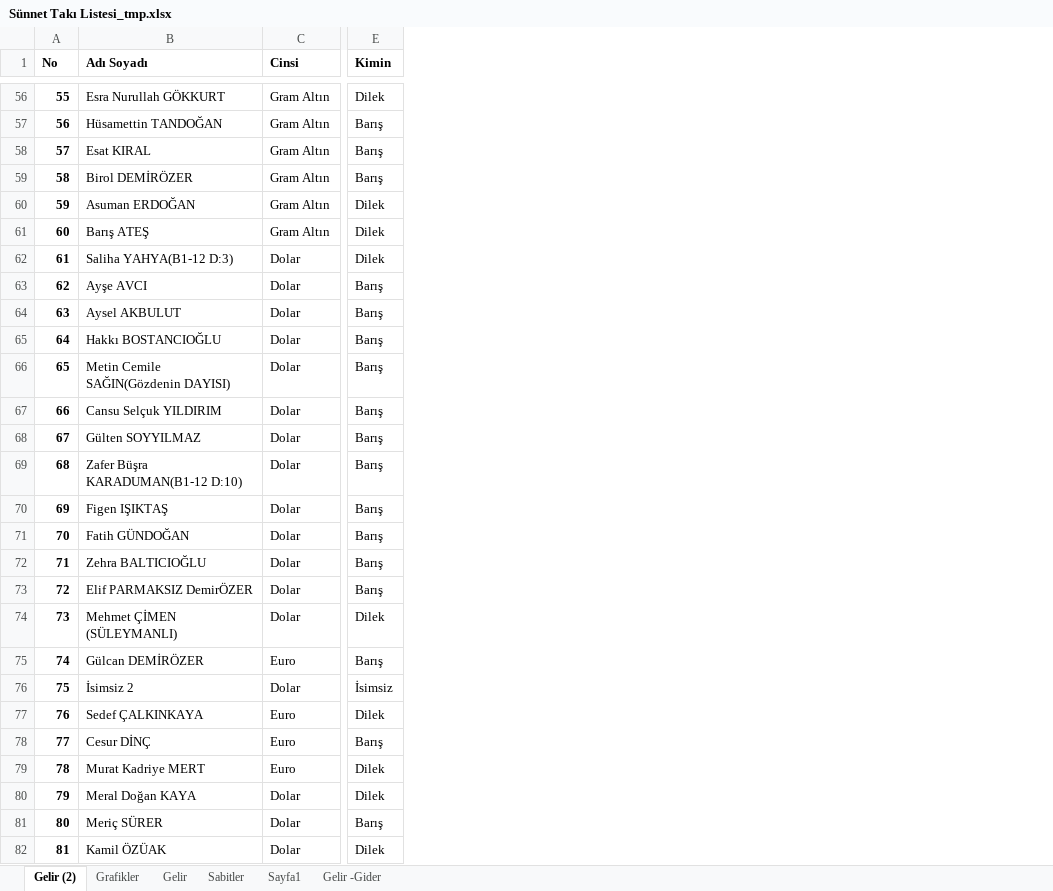
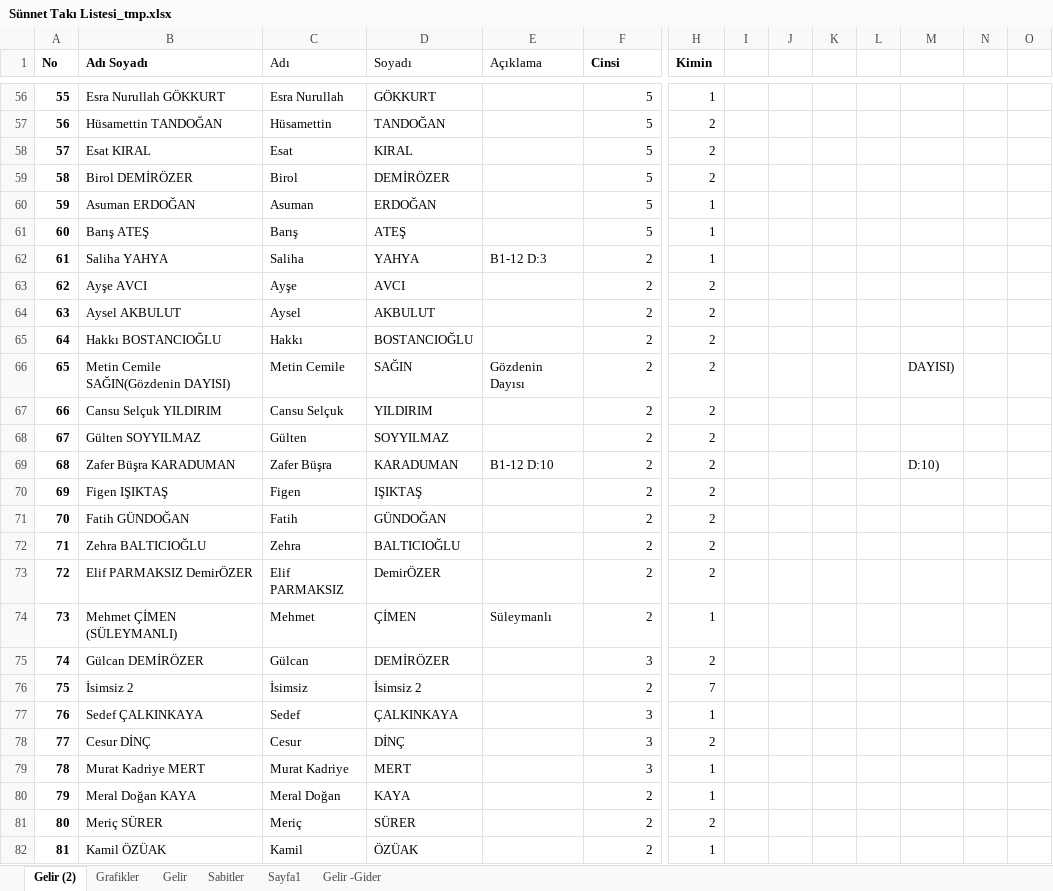
Before and after one commit to gonenbilgiislem/sunnetproject, an Excel workbook: Sünnet Takı Listesi_tmp.xlsx, sheet Gelir (2), drawn as a sheet; only a part is shown, gaps mark what is left out; values as stored, in another font and other column widths than the file's, no borders; addresses are those after the commit; the diff covers the shown part only; the diff names each change by its address in the sheet, - before the commit and + after, or states it on an @@ line.

```diff
--- a/Sünnet Takı Listesi_tmp.xlsx (sheet Gelir (2))
+++ b/Sünnet Takı Listesi_tmp.xlsx (sheet Gelir (2))
+column C (Adı), rows 56-82: Esra Nurullah | Hüsamettin | Esat | Birol | Asuman | Barış | Saliha | Ayşe | Aysel | Hakkı | Metin Cemile | Cansu Selçuk | Gülten | Zafer Büşra | Figen | Fatih | Zehra | Elif PARMAKSIZ | Mehmet | Gülcan | İsimsiz | Sedef | Cesur | Murat Kadriye | Meral Doğan | Meriç | Kamil
+column D (Soyadı), rows 56-82: GÖKKURT | TANDOĞAN | KIRAL | DEMİRÖZER | ERDOĞAN | ATEŞ | YAHYA | AVCI | AKBULUT | BOSTANCIOĞLU | SAĞIN | YILDIRIM | SOYYILMAZ | KARADUMAN | IŞIKTAŞ | GÜNDOĞAN | BALTICIOĞLU | DemirÖZER | ÇİMEN | DEMİRÖZER | İsimsiz 2 | ÇALKINKAYA | DİNÇ | MERT | KAYA | SÜRER | ÖZÜAK
+column E (Açıklama), rows 62-74: B1-12 D:3 |  |  |  | Gözdenin Dayısı |  |  | B1-12 D:10 |  |  |  |  | Süleymanlı
+column I, empty
+column J, empty
+column K, empty
+column L, empty
+column M, rows 66-69: DAYISI) |  |  | D:10)
+column N, empty
+column O, empty
-F56:F61 (Cinsi): Gram Altın
+F56:F61 (Cinsi): 5
-H56 (Kimin): Dilek
+H56 (Kimin): 1
-H57:H59 (Kimin): Barış
+H57:H59 (Kimin): 2
-H60:H62 (Kimin): Dilek
+H60:H62 (Kimin): 1
-B62 (Adı Soyadı): Saliha YAHYA(B1-12 D:3)
+B62 (Adı Soyadı): Saliha YAHYA
-F62:F74 (Cinsi): Dolar
+F62:F74 (Cinsi): 2
-H63:H73 (Kimin): Barış
+H63:H73 (Kimin): 2
-B69 (Adı Soyadı): Zafer Büşra KARADUMAN(B1-12 D:10)
+B69 (Adı Soyadı): Zafer Büşra KARADUMAN
-H74 (Kimin): Dilek
+H74 (Kimin): 1
-F75 (Cinsi): Euro
+F75 (Cinsi): 3
-H75 (Kimin): Barış
+H75 (Kimin): 2
-F76 (Cinsi): Dolar
+F76 (Cinsi): 2
-H76 (Kimin): İsimsiz
+H76 (Kimin): 7
-F77:F79 (Cinsi): Euro
+F77:F79 (Cinsi): 3
-H77 (Kimin): Dilek
+H77 (Kimin): 1
-H78 (Kimin): Barış
+H78 (Kimin): 2
-H79:H80 (Kimin): Dilek
+H79:H80 (Kimin): 1
-F80:F82 (Cinsi): Dolar
+F80:F82 (Cinsi): 2
-H81 (Kimin): Barış
+H81 (Kimin): 2
-H82 (Kimin): Dilek
+H82 (Kimin): 1
```
Also changed, not shown: 464 edited cells elsewhere in this sheet, 1 other file.
